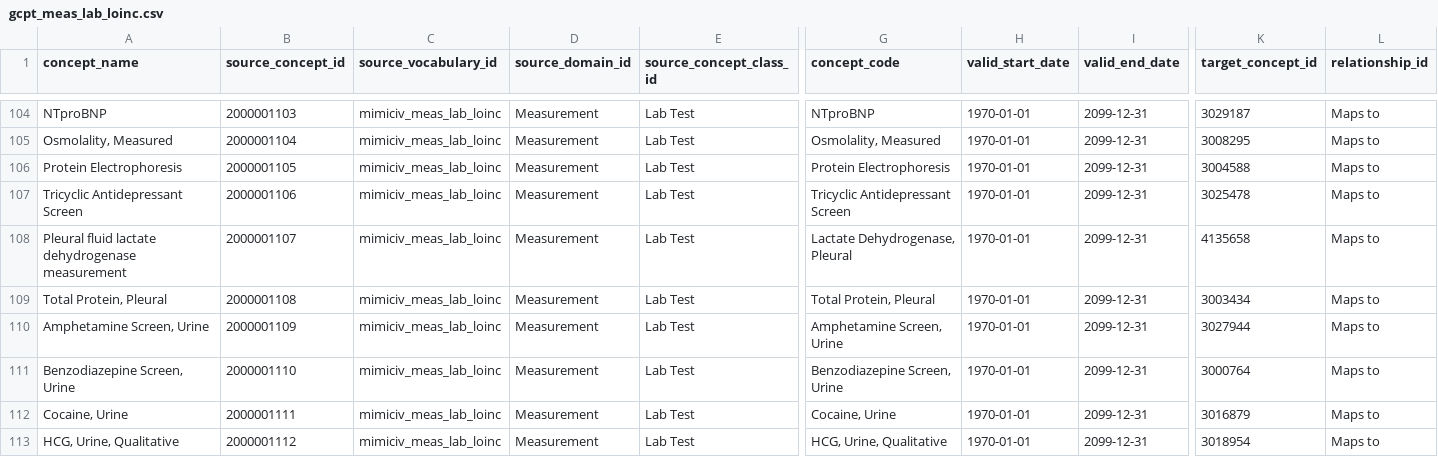
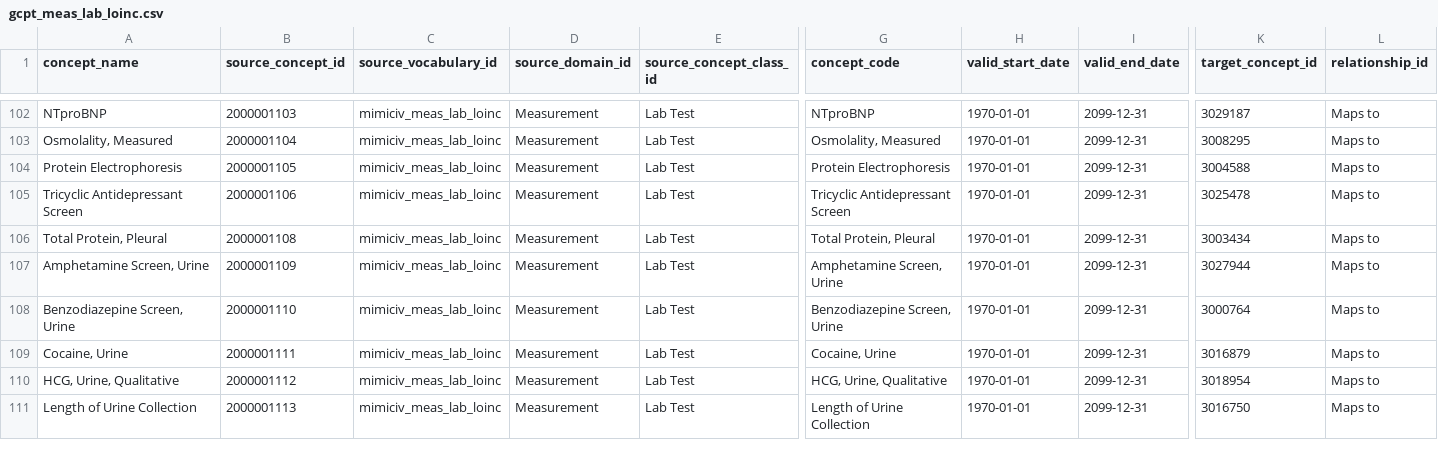
Before and after one commit to OHDSI/MIMIC, a CSV file: custom_mapping_csv/gcpt_meas_lab_loinc.csv, drawn as a sheet; only a part is shown, gaps mark what is left out; the shorter side is filled out with more unchanged rows; rows hold the shown columns only; the diff covers the shown part only; the diff names each change by its address in the sheet, - before the commit and + after, or states it on an @@ line.

```diff
--- a/custom_mapping_csv/gcpt_meas_lab_loinc.csv
+++ b/custom_mapping_csv/gcpt_meas_lab_loinc.csv
-row 108: Pleural fluid lactate dehydrogenase measurement | 2000001107 | mimiciv_meas_lab_loinc | Measurement | Lab Test | Lactate Dehydrogenase, Pleural | 1970-01-01 | 2099-12-31 | 4135658 | Maps to
```
Also changed, not shown: 8 removed rows elsewhere in this file, 15 other files.
